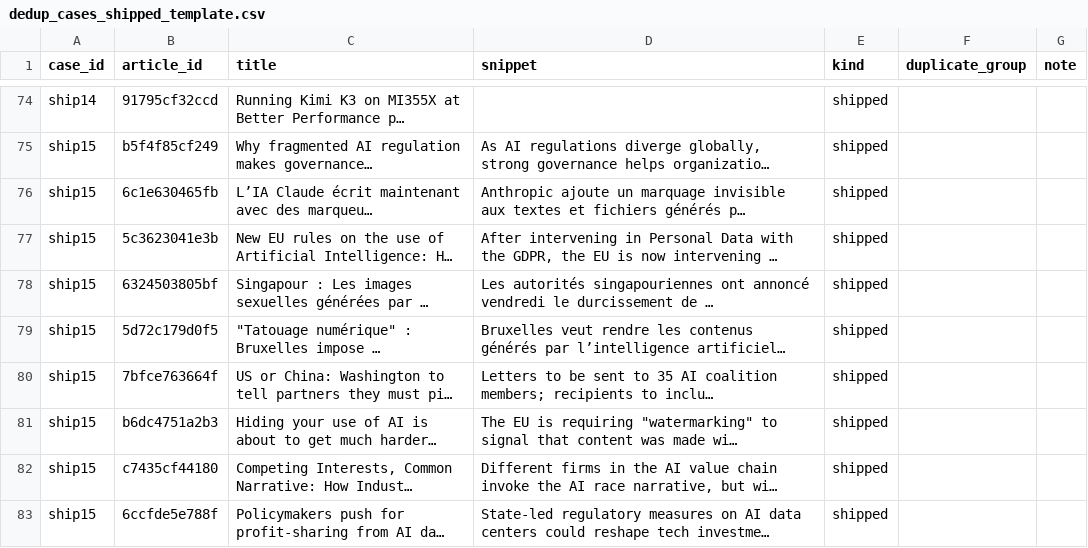
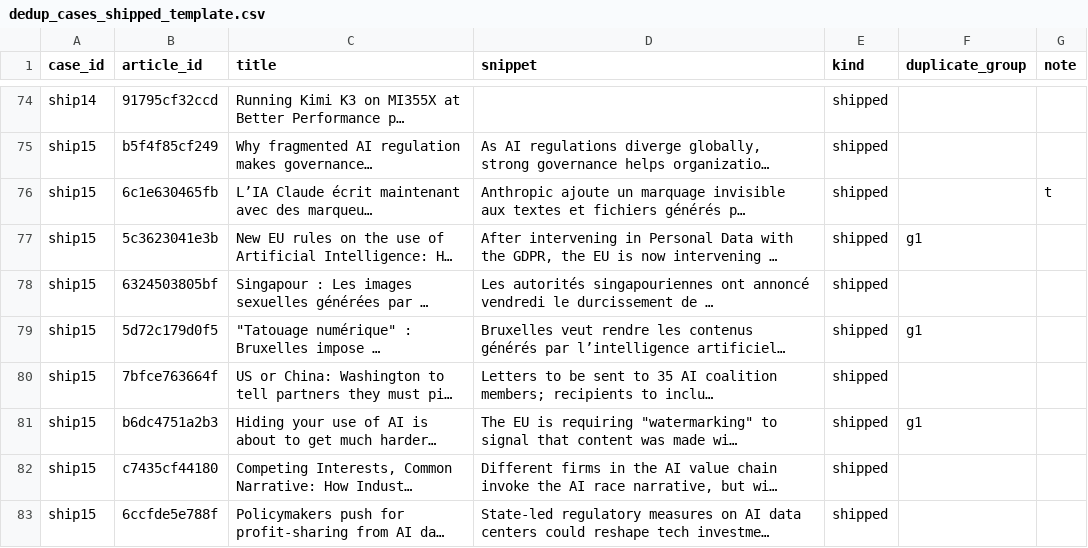
Before and after one commit to lofeodo/ai-news-agent, a CSV file: evals/labels/dedup_cases_shipped_template.csv, drawn as a sheet; only a part is shown, gaps mark what is left out; long unchanged cells end in …; the diff covers the shown part only; the diff names each change by its address in the sheet, - before the commit and + after, or states it on an @@ line.

```diff
--- a/evals/labels/dedup_cases_shipped_template.csv
+++ b/evals/labels/dedup_cases_shipped_template.csv
-G76 (note): (empty)
+G76 (note): t
-F77 (duplicate_group): (empty)
+F77 (duplicate_group): g1
-F79 (duplicate_group): (empty)
+F79 (duplicate_group): g1
-F81 (duplicate_group): (empty)
+F81 (duplicate_group): g1
```
Also changed, not shown: 42 edited cells elsewhere in this file, evals/labels/dedup_cases_template.csv.
